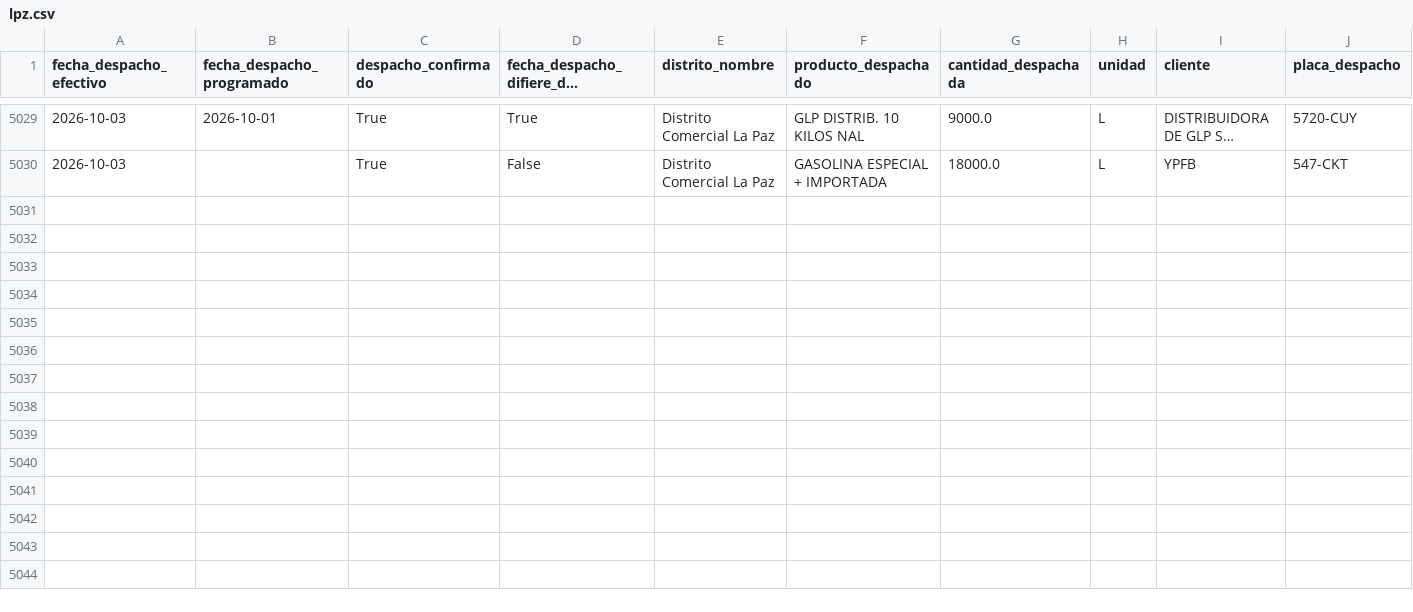
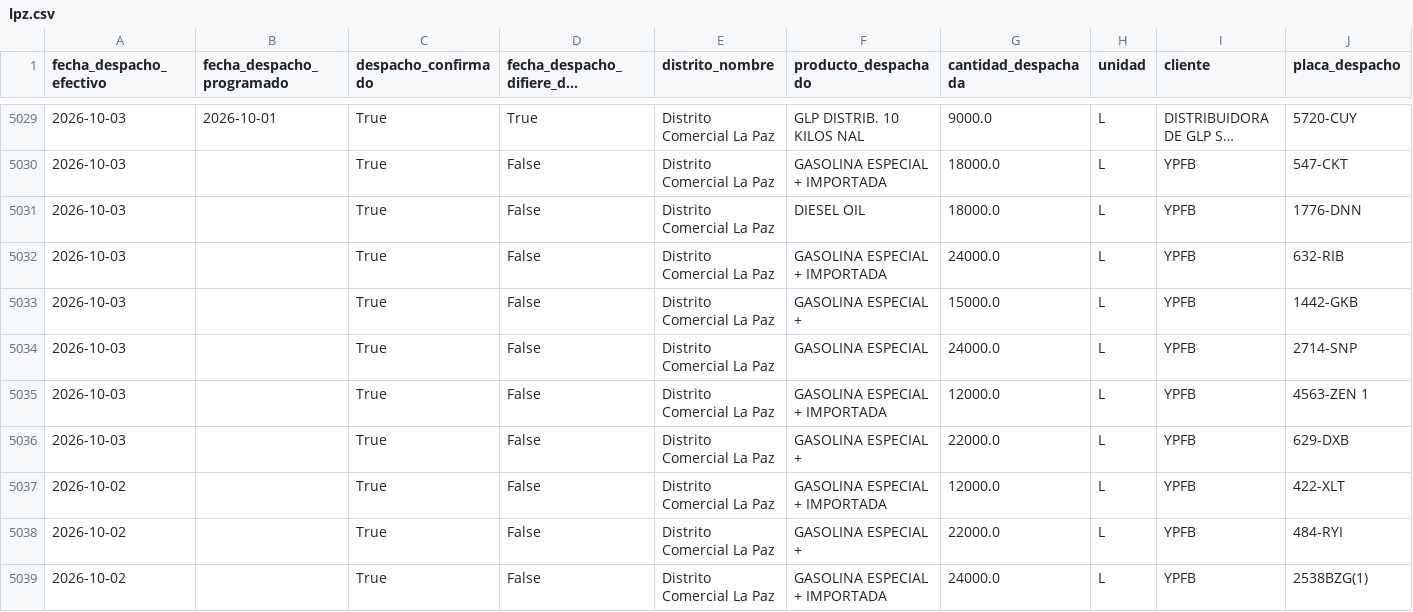
Before and after one commit to mauforonda/data-triage, a CSV file: hidrocarburos/abastecimiento/data/despachos/lpz.csv, drawn as a sheet; only a part is shown, gaps mark what is left out; long unchanged cells end in …; rows hold the shown columns only; the diff names each change by its address in the sheet, - before the commit and + after, or states it on an @@ line.

```diff
--- a/hidrocarburos/abastecimiento/data/despachos/lpz.csv
+++ b/hidrocarburos/abastecimiento/data/despachos/lpz.csv
+row 5031: 2026-10-03 |  | True | False | Distrito Comercial La Paz | DIESEL OIL | 18000.0 | L | YPFB | 1776-DNN
+row 5032: 2026-10-03 |  | True | False | Distrito Comercial La Paz | GASOLINA ESPECIAL + IMPORTADA | 24000.0 | L | YPFB | 632-RIB
+row 5033: 2026-10-03 |  | True | False | Distrito Comercial La Paz | GASOLINA ESPECIAL + | 15000.0 | L | YPFB | 1442-GKB
+row 5034: 2026-10-03 |  | True | False | Distrito Comercial La Paz | GASOLINA ESPECIAL | 24000.0 | L | YPFB | 2714-SNP
+row 5035: 2026-10-03 |  | True | False | Distrito Comercial La Paz | GASOLINA ESPECIAL + IMPORTADA | 12000.0 | L | YPFB | 4563-ZEN 1
+row 5036: 2026-10-03 |  | True | False | Distrito Comercial La Paz | GASOLINA ESPECIAL + | 22000.0 | L | YPFB | 629-DXB
+row 5037: 2026-10-02 |  | True | False | Distrito Comercial La Paz | GASOLINA ESPECIAL + IMPORTADA | 12000.0 | L | YPFB | 422-XLT
+row 5038: 2026-10-02 |  | True | False | Distrito Comercial La Paz | GASOLINA ESPECIAL + | 22000.0 | L | YPFB | 484-RYI
+row 5039: 2026-10-02 |  | True | False | Distrito Comercial La Paz | GASOLINA ESPECIAL + IMPORTADA | 24000.0 | L | YPFB | 2538BZG(1)
```
Also changed, not shown: hidrocarburos/abastecimiento/data/despachos/cen.csv, hidrocarburos/abastecimiento/data/despachos/pot.csv, 10 other files.
